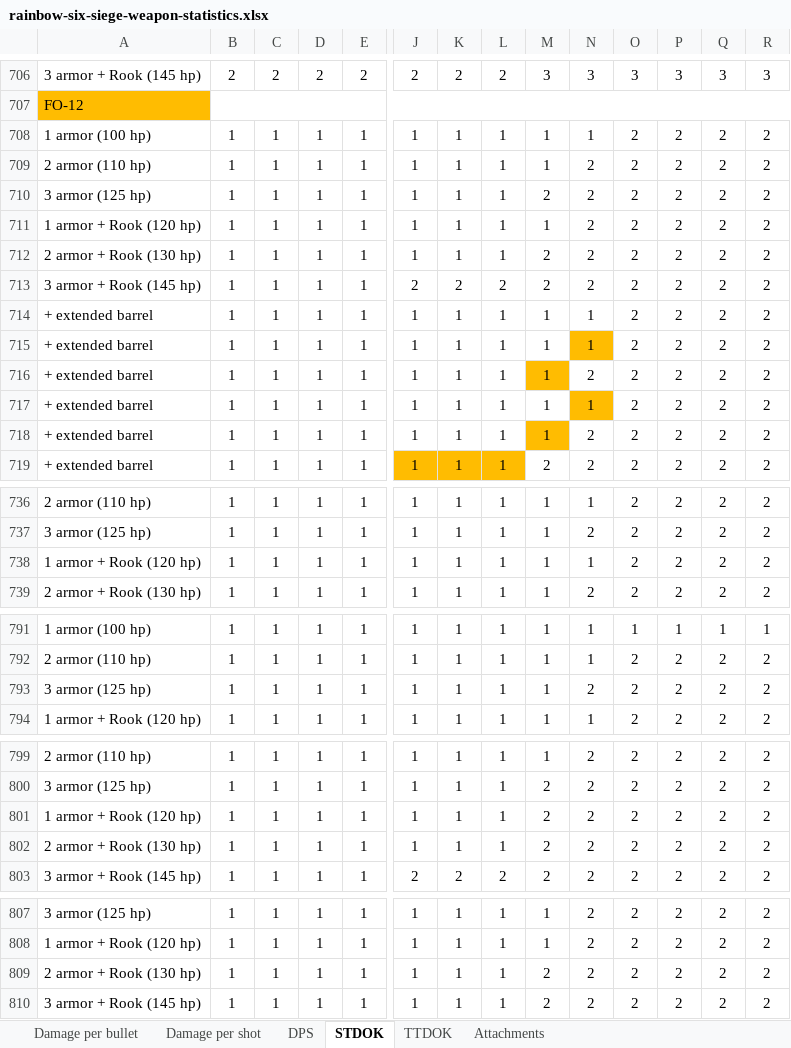
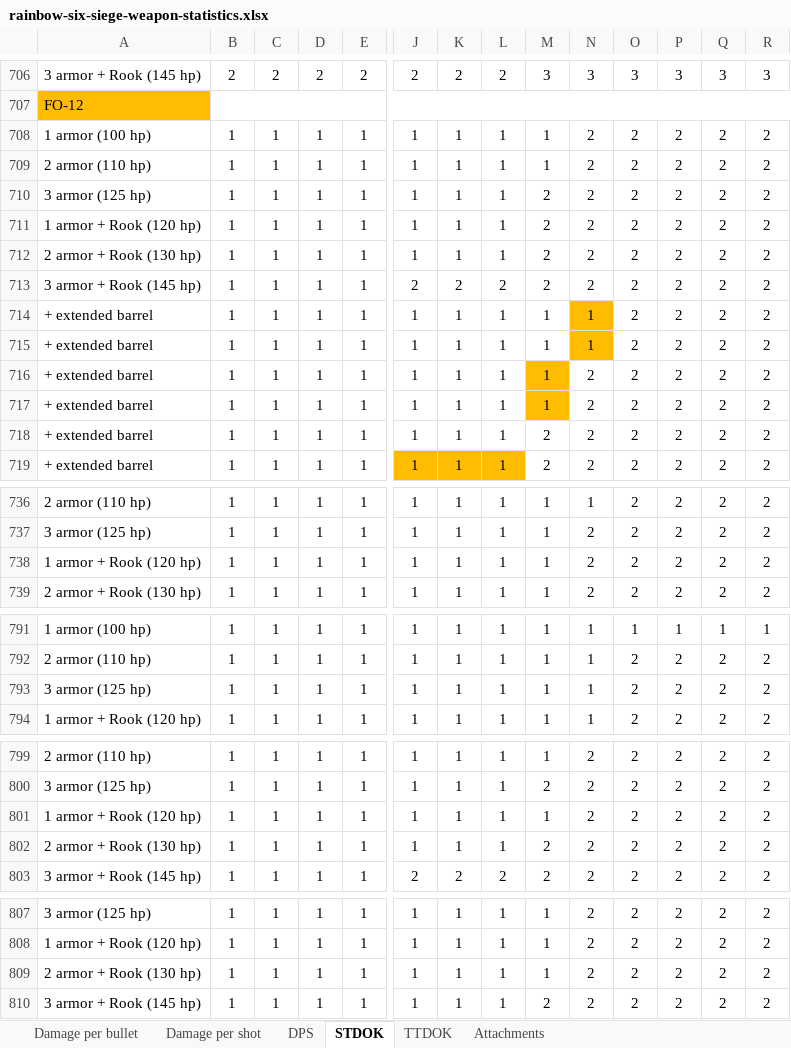
Before and after one commit to hanslhansl/rainbow-six-siege-weapon-statistics, an Excel workbook: rainbow-six-siege-weapon-statistics.xlsx, sheet STDOK, drawn as a sheet; only a part is shown, gaps mark what is left out; values as stored, in another font and other column widths than the file's, no borders; removed rows and columns are numbered as before the commit, all else as after; rows hold the shown columns only; the diff names each change by its address in the sheet, - before the commit and + after, or states it on an @@ line.

```diff
--- a/rainbow-six-siege-weapon-statistics.xlsx (sheet STDOK)
+++ b/rainbow-six-siege-weapon-statistics.xlsx (sheet STDOK)
-row 708: 1 armor (100 hp) | 1 | 1 | 1 | 1 | 1 | 1 | 1 | 1 | 1 | 2 | 2 | 2 | 2
+row 708: 1 armor (100 hp) | 1 | 1 | 1 | 1 | 1 | 1 | 1 | 1 | 2 | 2 | 2 | 2 | 2
@@ row 801 moved to row 711: 1 armor + Rook (120 hp) @@
-N714 fill: none
+N714 fill: #FFBC01
-row 717: + extended barrel | 1 | 1 | 1 | 1 | 1 | 1 | 1 | 1 | 1 | 2 | 2 | 2 | 2
+row 718: + extended barrel | 1 | 1 | 1 | 1 | 1 | 1 | 1 | 2 | 2 | 2 | 2 | 2 | 2
-row 738: 1 armor + Rook (120 hp) | 1 | 1 | 1 | 1 | 1 | 1 | 1 | 1 | 1 | 2 | 2 | 2 | 2
@@ row 711 moved to row 738: 1 armor + Rook (120 hp) @@
-row 793: 3 armor (125 hp) | 1 | 1 | 1 | 1 | 1 | 1 | 1 | 1 | 2 | 2 | 2 | 2 | 2
+row 793: 3 armor (125 hp) | 1 | 1 | 1 | 1 | 1 | 1 | 1 | 1 | 1 | 2 | 2 | 2 | 2
+row 801: 1 armor + Rook (120 hp) | 1 | 1 | 1 | 1 | 1 | 1 | 1 | 1 | 2 | 2 | 2 | 2 | 2
-row 809: 2 armor + Rook (130 hp) | 1 | 1 | 1 | 1 | 1 | 1 | 1 | 2 | 2 | 2 | 2 | 2 | 2
+row 809: 2 armor + Rook (130 hp) | 1 | 1 | 1 | 1 | 1 | 1 | 1 | 1 | 2 | 2 | 2 | 2 | 2
```
Also changed, not shown: sheet TTDOK, sheet Damage per bullet, sheet DPS, sheet Damage per shot, 17 other files.
